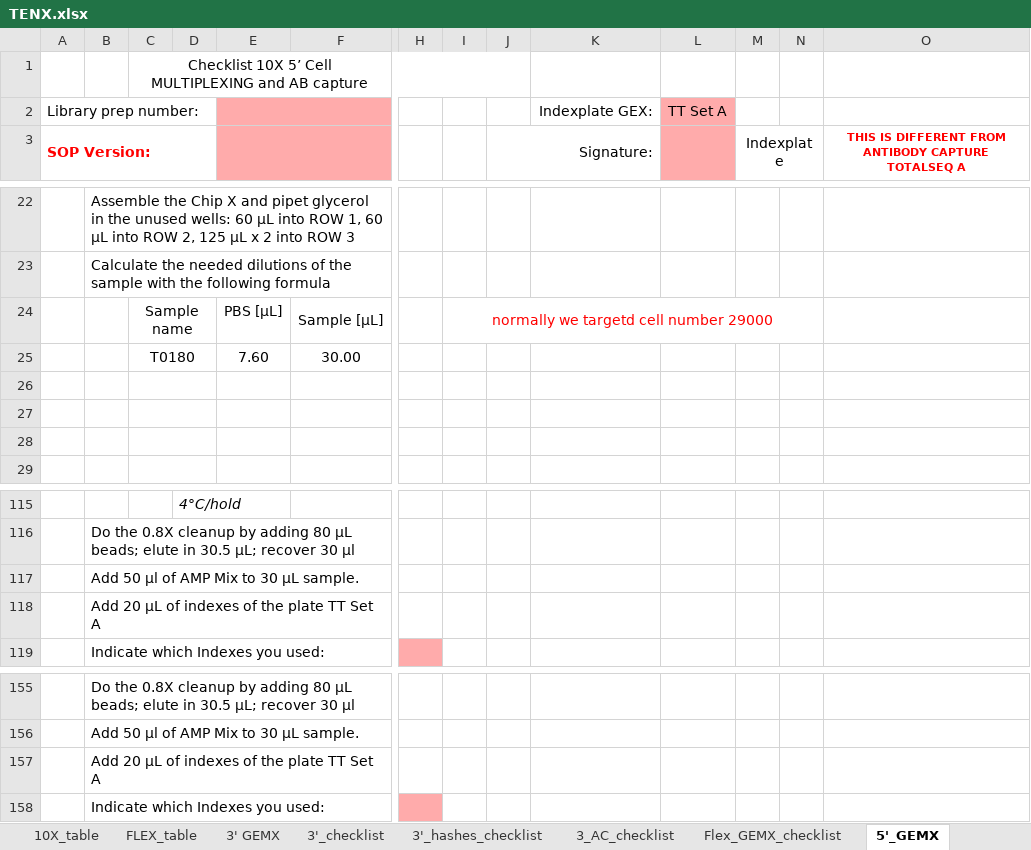
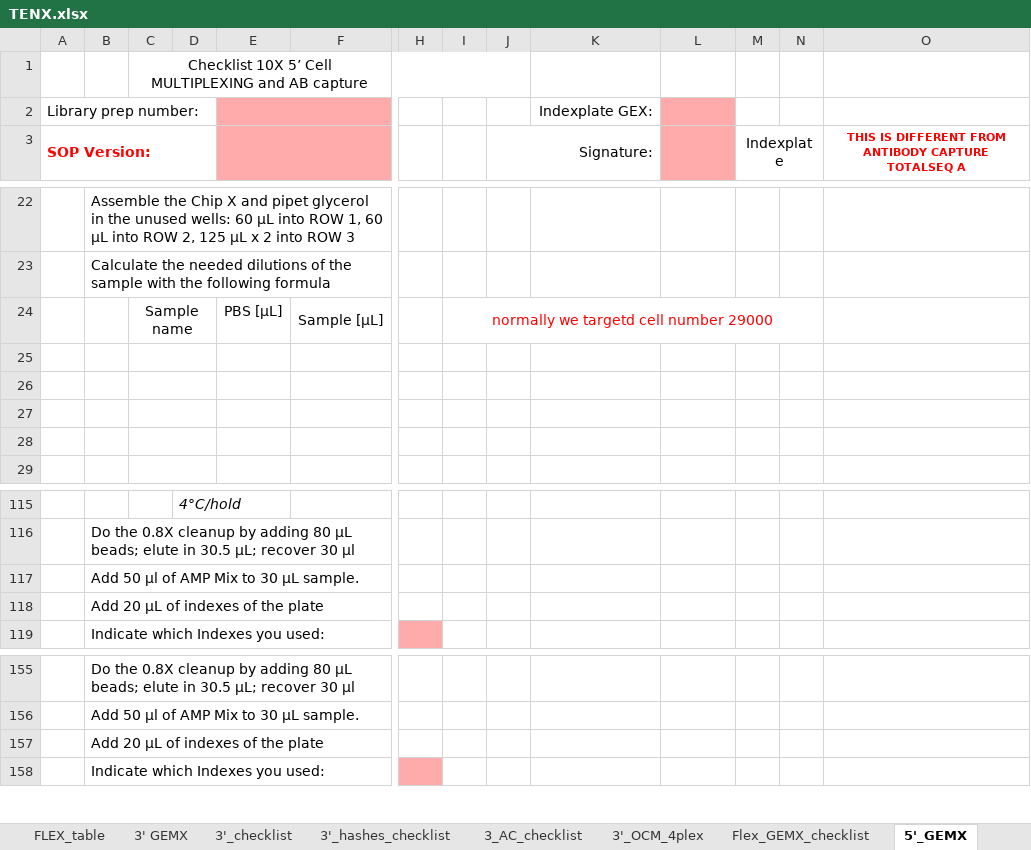
Before and after one commit to lutrarutra/opengsync-app, an Excel workbook: services/opengsync-app/static/resources/templates/library_prep/TENX.xlsx, sheet 5'_GEMX, drawn as a sheet; only a part is shown, gaps mark what is left out; values as stored, in another font and other column widths than the file's, no borders; charts and pictures and conditional formats not drawn; rows hold the shown columns only; the diff names each change by its address in the sheet, - before the commit and + after, or states it on an @@ line.

```diff
--- a/services/opengsync-app/static/resources/templates/library_prep/TENX.xlsx (sheet 5'_GEMX)
+++ b/services/opengsync-app/static/resources/templates/library_prep/TENX.xlsx (sheet 5'_GEMX)
-L2: TT Set A
+L2: (empty)
-row 25:  |  | T0180 |  | 7.60 | 30.00
+row 25: (empty)
-B118: Add 20 µL of indexes of the plate TT Set A
+B118: Add 20 µL of indexes of the plate
-B157: Add 20 µL of indexes of the plate TT Set A
+B157: Add 20 µL of indexes of the plate
```
Also changed, not shown: sheet 3'_OCM_4plex, other sheet tabs, charts or pictures.
